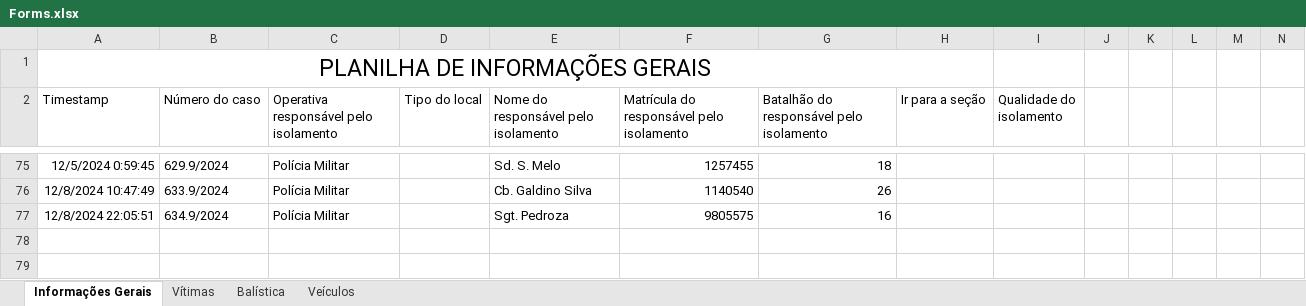
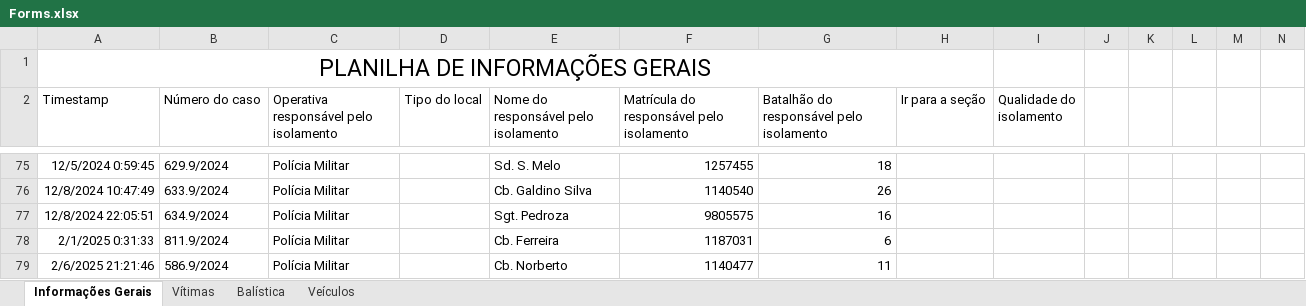
Before and after one commit to betson-fernando/laudo-pericial, an Excel workbook: Forms.xlsx, sheet Informações Gerais, drawn as a sheet; only a part is shown, gaps mark what is left out; values as stored, in another font and other column widths than the file's, no borders; charts and pictures not drawn; rows hold the shown columns only; the diff names each change by its address in the sheet, - before the commit and + after, or states it on an @@ line.

```diff
--- a/Forms.xlsx (sheet Informações Gerais)
+++ b/Forms.xlsx (sheet Informações Gerais)
+row 78: 2/1/2025 0:31:33 | 811.9/2024 | Polícia Militar |  | Cb. Ferreira | 1187031 | 6
+row 79: 2/6/2025 21:21:46 | 586.9/2024 | Polícia Militar |  | Cb. Norberto | 1140477 | 11
```
Also changed, not shown: sheet Vítimas, 4 other files.
